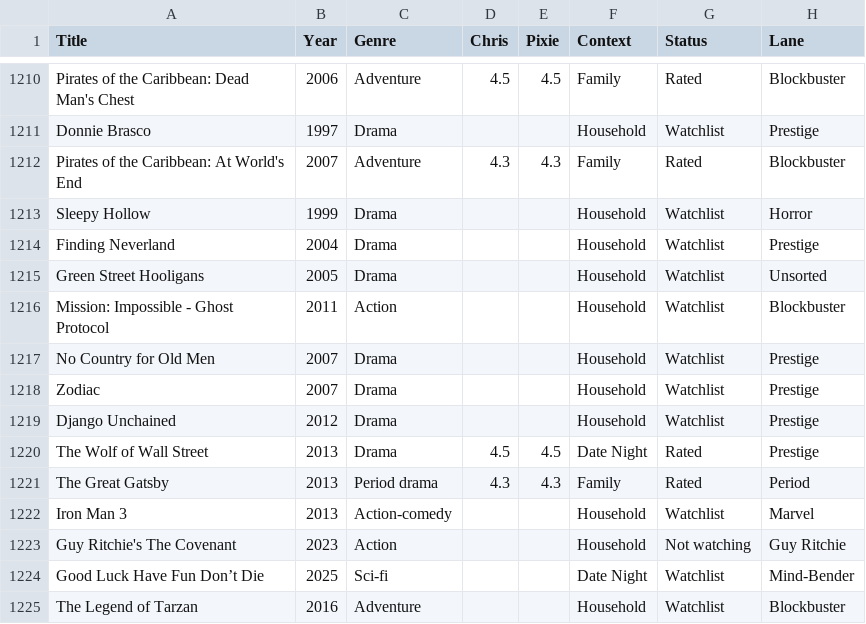
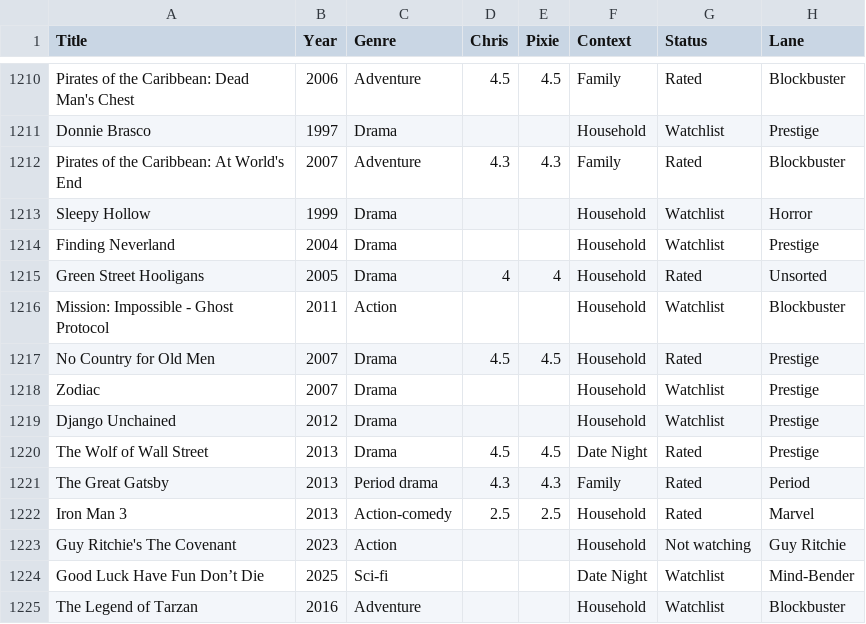
Before and after one commit to HagerCA/movie-library, a CSV file: movie-library.csv, drawn as a sheet; only a part is shown, gaps mark what is left out; the diff covers the shown part only; the diff names each change by its address in the sheet, - before the commit and + after, or states it on an @@ line.

```diff
--- a/movie-library.csv
+++ b/movie-library.csv
-D1215 (Chris): (empty)
+D1215 (Chris): 4
-E1215 (Pixie): (empty)
+E1215 (Pixie): 4
-G1215 (Status): Watchlist
+G1215 (Status): Rated
-D1217 (Chris): (empty)
+D1217 (Chris): 4.5
-E1217 (Pixie): (empty)
+E1217 (Pixie): 4.5
-G1217 (Status): Watchlist
+G1217 (Status): Rated
-D1222 (Chris): (empty)
+D1222 (Chris): 2.5
-E1222 (Pixie): (empty)
+E1222 (Pixie): 2.5
-G1222 (Status): Watchlist
+G1222 (Status): Rated
```
Also changed, not shown: 2 added rows and 43 edited cells elsewhere in this file, 6 other files.
